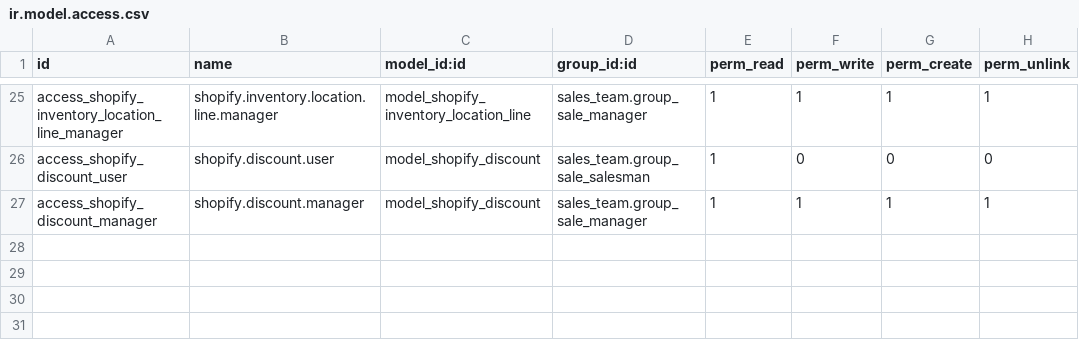
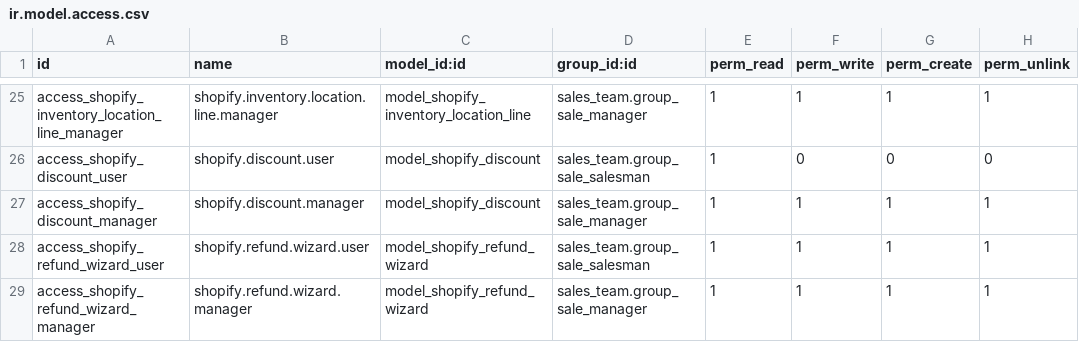
Before and after one commit to easysubscriptionadmin/odoo, a CSV file: Easycomm_shopify_connector/security/ir.model.access.csv, drawn as a sheet; only a part is shown, gaps mark what is left out.

```diff
--- a/Easycomm_shopify_connector/security/ir.model.access.csv
+++ b/Easycomm_shopify_connector/security/ir.model.access.csv
@@ -27 +27,3 @@ access_shopify_discount_user,shopify.discount.user,model_shopify_discount,sales_
 access_shopify_discount_manager,shopify.discount.manager,model_shopify_discount,sales_team.group_sale_manager,1,1,1,1
+access_shopify_refund_wizard_user,shopify.refund.wizard.user,model_shopify_refund_wizard,sales_team.group_sale_salesman,1,1,1,1
+access_shopify_refund_wizard_manager,shopify.refund.wizard.manager,model_shopify_refund_wizard,sales_team.group_sale_manager,1,1,1,1
```
Also changed, not shown: 18 other files.
